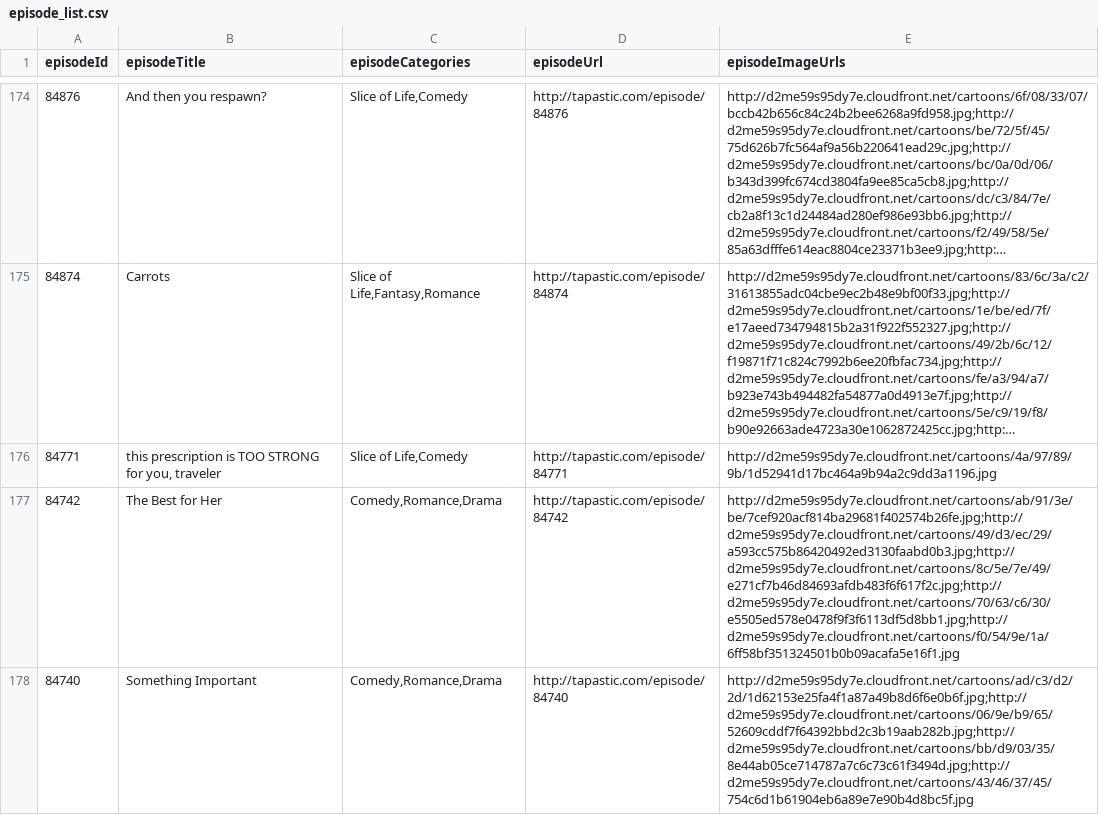
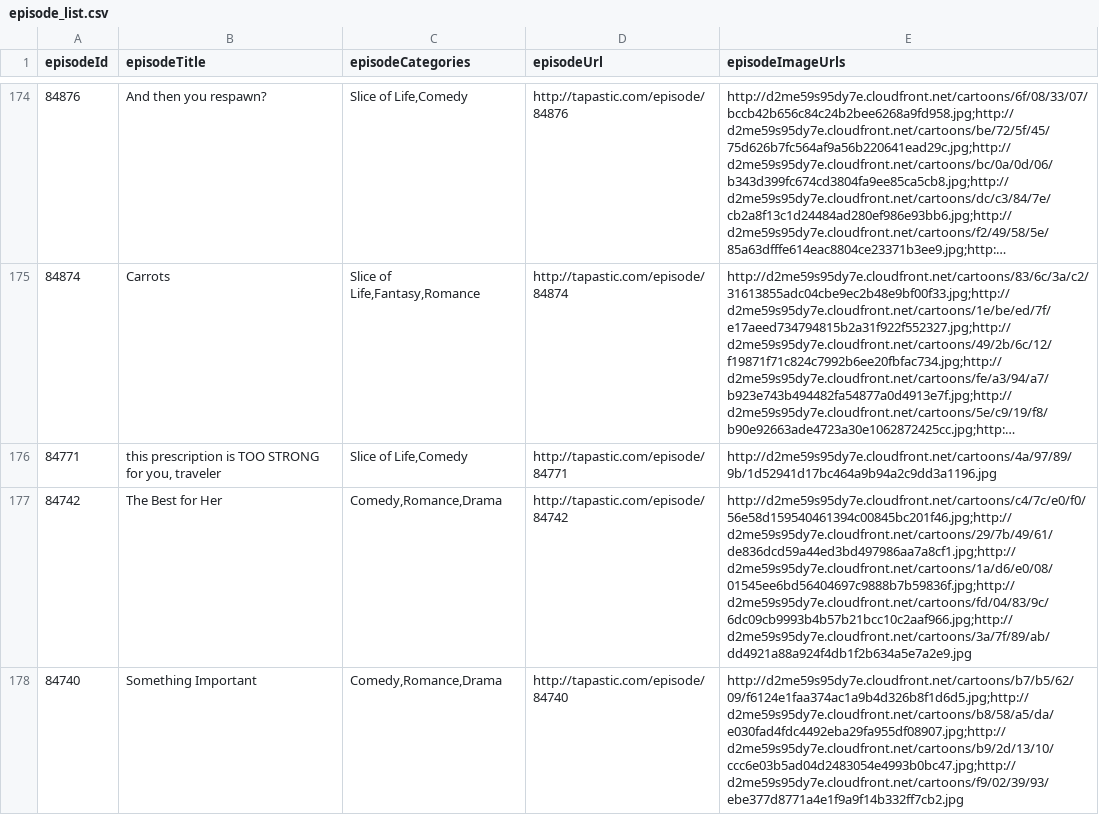
Before and after one commit to PredictionIO/Demo-Tapster, a CSV file: data/episode_list.csv, drawn as a sheet; only a part is shown, gaps mark what is left out; long unchanged cells end in …; the diff covers the shown part only.

Commit message:
Update EpisodeImageUrls/EpisodeTitle
- There are 12 deleted episodes on our DB. But I didn’t deleted them on
this file. If you want to update deleted episodes as well, please let
me know.

```diff
--- a/data/episode_list.csv
+++ b/data/episode_list.csv
@@ -176,3 +176,3 @@
 84771,"this prescription is TOO STRONG for you, traveler","Slice of Life,Comedy","http://tapastic.com/episode/84771","http://d2me59s95dy7e.cloudfront.net/cartoons/4a/97/89/9b/1d52941d17bc464a9b94a2c9dd3a1196.jpg"
-84742,"The Best for Her","Comedy,Romance,Drama","http://tapastic.com/episode/84742","http://d2me59s95dy7e.cloudfront.net/cartoons/ab/91/3e/be/7cef920acf814ba29681f402574b26fe.jpg;http://d2me59s95dy7e.cloudfront.net/cartoons/49/d3/ec/29/a593cc575b86420492ed3130faabd0b3.jpg;http://d2me59s95dy7e.cloudfront.net/cartoons/8c/5e/7e/49/e271cf7b46d84693afdb483f6f617f2c.jpg;http://d2me59s95dy7e.cloudfront.net/cartoons/70/63/c6/30/e5505ed578e0478f9f3f6113df5d8bb1.jpg;http://d2me59s95dy7e.cloudfront.net/cartoons/f0/54/9e/1a/6ff58bf351324501b0b09acafa5e16f1.jpg"
-84740,"Something Important","Comedy,Romance,Drama","http://tapastic.com/episode/84740","http://d2me59s95dy7e.cloudfront.net/cartoons/ad/c3/d2/2d/1d62153e25fa4f1a87a49b8d6f6e0b6f.jpg;http://d2me59s95dy7e.cloudfront.net/cartoons/06/9e/b9/65/52609cddf7f64392bbd2c3b19aab282b.jpg;http://d2me59s95dy7e.cloudfront.net/cartoons/bb/d9/03/35/8e44ab05ce714787a7c6c73c61f3494d.jpg;http://d2me59s95dy7e.cloudfront.net/cartoons/43/46/37/45/754c6d1b61904eb6a89e7e90b4d8bc5f.jpg"
+84742,"The Best for Her","Comedy,Romance,Drama","http://tapastic.com/episode/84742","http://d2me59s95dy7e.cloudfront.net/cartoons/c4/7c/e0/f0/56e58d159540461394c00845bc201f46.jpg;http://d2me59s95dy7e.cloudfront.net/cartoons/29/7b/49/61/de836dcd59a44ed3bd497986aa7a8cf1.jpg;http://d2me59s95dy7e.cloudfront.net/cartoons/1a/d6/e0/08/01545ee6bd56404697c9888b7b59836f.jpg;http://d2me59s95dy7e.cloudfront.net/cartoons/fd/04/83/9c/6dc09cb9993b4b57b21bcc10c2aaf966.jpg;http://d2me59s95dy7e.cloudfront.net/cartoons/3a/7f/89/ab/dd4921a88a924f4db1f2b634a5e7a2e9.jpg"
+84740,"Something Important","Comedy,Romance,Drama","http://tapastic.com/episode/84740","http://d2me59s95dy7e.cloudfront.net/cartoons/b7/b5/62/09/f6124e1faa374ac1a9b4d326b8f1d6d5.jpg;http://d2me59s95dy7e.cloudfront.net/cartoons/b8/58/a5/da/e030fad4fdc4492eba29fa955df08907.jpg;http://d2me59s95dy7e.cloudfront.net/cartoons/b9/2d/13/10/ccc6e03b5ad04d2483054e4993b0bc47.jpg;http://d2me59s95dy7e.cloudfront.net/cartoons/f9/02/39/93/ebe377d8771a4e1f9a9f14b332ff7cb2.jpg"
```
Also changed, not shown: 9 edited cells elsewhere in this file.
